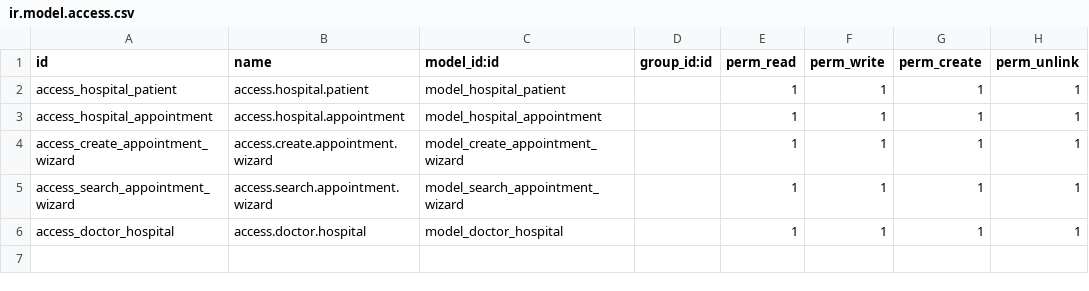
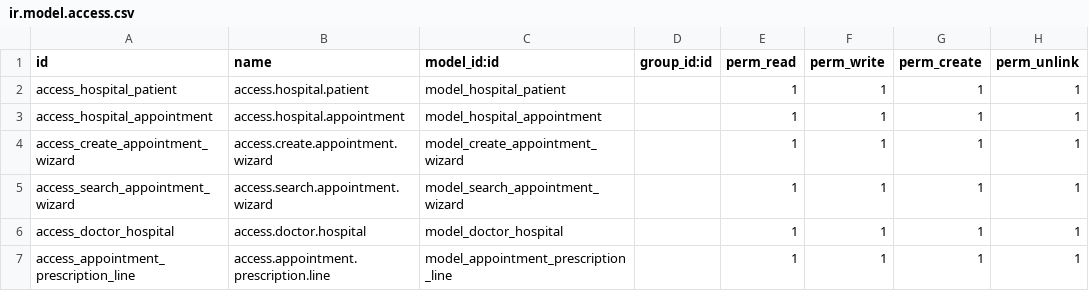
Before and after one commit to HamzaQahoush/odoo-Tutorials, a CSV file: custom/hospital/security/ir.model.access.csv, drawn as a sheet.

```diff
--- a/custom/hospital/security/ir.model.access.csv
+++ b/custom/hospital/security/ir.model.access.csv
@@ -6 +6,2 @@ access_search_appointment_wizard,access.search.appointment.wizard,model_search_a
 access_doctor_hospital,access.doctor.hospital,model_doctor_hospital,,1,1,1,1
+access_appointment_prescription_line,access.appointment.prescription.line,model_appointment_prescription_line,,1,1,1,1
```
Also changed, not shown: 11 other files.
